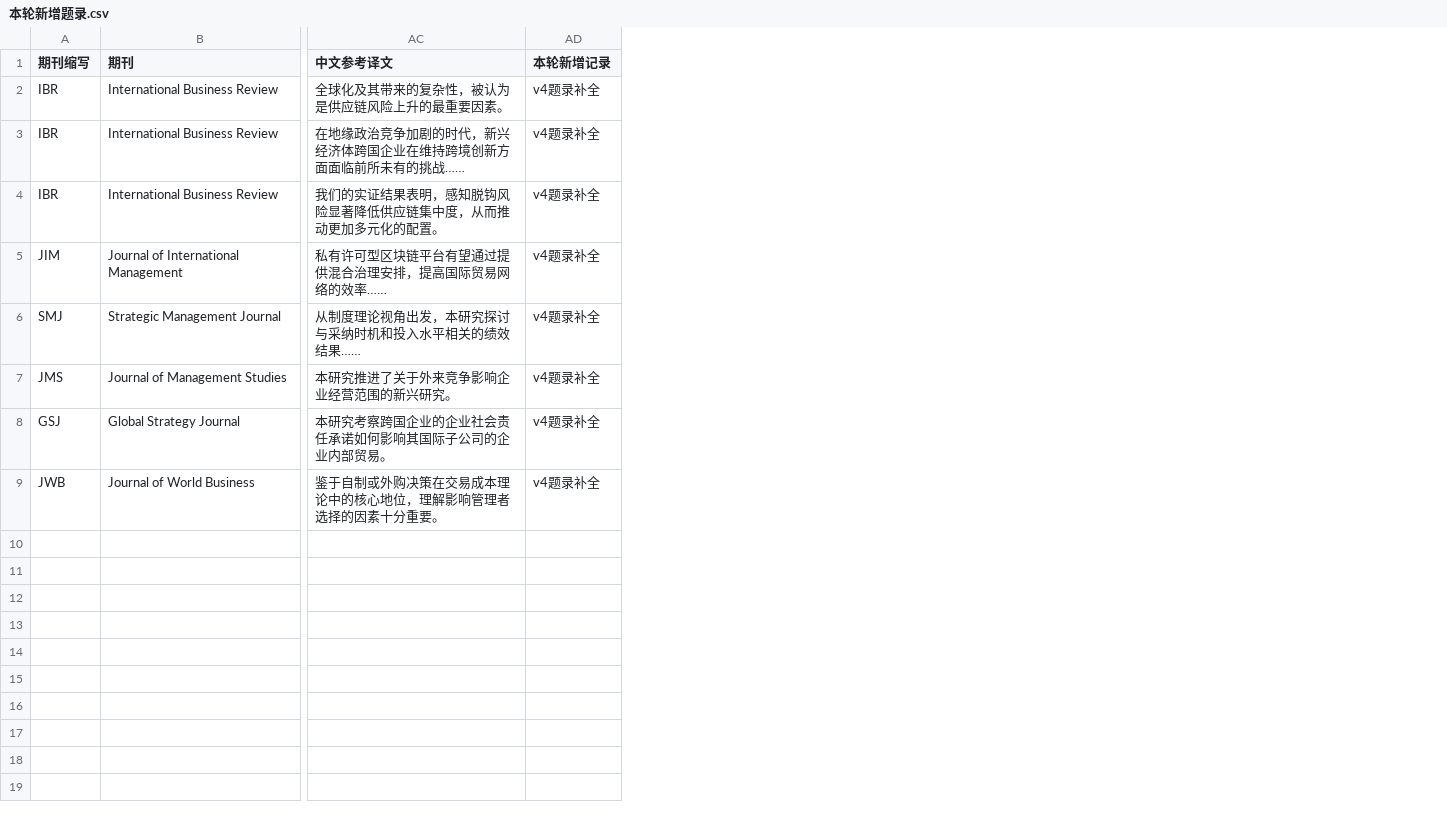
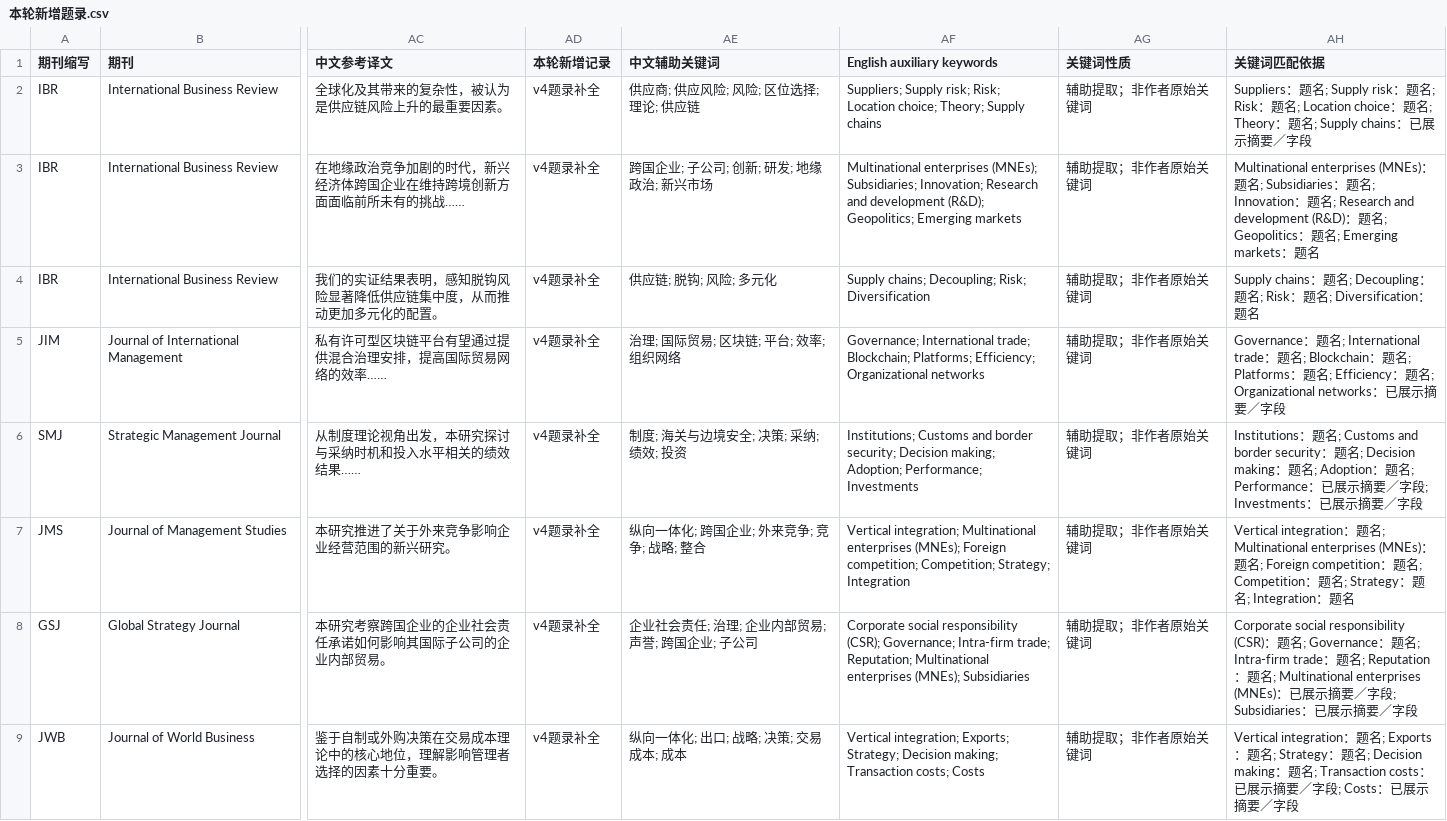
Before and after one commit to wzzzzw123/-, a CSV file: downloads/本轮新增题录.csv, drawn as a sheet; only a part is shown, gaps mark what is left out; the diff names each change by its address in the sheet, - before the commit and + after, or states it on an @@ line.

Commit message:
Add bilingual auxiliary keyword search and filters

```diff
--- a/downloads/本轮新增题录.csv
+++ b/downloads/本轮新增题录.csv
+column AE (中文辅助关键词), rows 2-9: 供应商; 供应风险; 风险; 区位选择; 理论; 供应链 | 跨国企业; 子公司; 创新; 研发; 地缘政治; 新兴市场 | 供应链; 脱钩; 风险; 多元化 | 治理; 国际贸易; 区块链; 平台; 效率; 组织网络 | 制度; 海关与边境安全; 决策; 采纳; 绩效; 投资 | 纵向一体化; 跨国企业; 外来竞争; 竞争; 战略; 整合 | 企业社会责任; 治理; 企业内部贸易; 声誉; 跨国企业; 子公司 | 纵向一体化; 出口; 战略; 决策; 交易成本; 成本
+column AF (English auxiliary keywords), rows 2-9: Suppliers; Supply risk; Risk; Location choice; Theory; Supply chains | Multinational enterprises (MNEs); Subsidiaries; Innovation; Research and development (R&D); Geopolitics; Emerging markets | Supply chains; Decoupling; Risk; Diversification | Governance; International trade; Blockchain; Platforms; Efficiency; Organizational networks | Institutions; Customs and border security; Decision making; Adoption; Performance; Investments | Vertical integration; Multinational enterprises (MNEs); Foreign competition; Competition; Strategy; Integration | Corporate social responsibility (CSR); Governance; Intra-firm trade; Reputation; Multinational enterprises (MNEs); Subsidiaries | Vertical integration; Exports; Strategy; Decision making; Transaction costs; Costs
+column AG (关键词性质), rows 2-9: all 辅助提取；非作者原始关键词
+column AH (关键词匹配依据), rows 2-9: Suppliers：题名; Supply risk：题名; Risk：题名; Location choice：题名; Theory：题名; Supply chains：已展示摘要／字段 | Multinational enterprises (MNEs)：题名; Subsidiaries：题名; Innovation：题名; Research and development (R&D)：题名; Geopolitics：题名; Emerging markets：题名 | Supply chains：题名; Decoupling：题名; Risk：题名; Diversification：题名 | Governance：题名; International trade：题名; Blockchain：题名; Platforms：题名; Efficiency：题名; Organizational networks：已展示摘要／字段 | Institutions：题名; Customs and border security：题名; Decision making：题名; Adoption：题名; Performance：已展示摘要／字段; Investments：已展示摘要／字段 | Vertical integration：题名; Multinational enterprises (MNEs)：题名; Foreign competition：题名; Competition：题名; Strategy：题名; Integration：题名 | Corporate social responsibility (CSR)：题名; Governance：题名; Intra-firm trade：题名; Reputation：题名; Multinational enterprises (MNEs)：已展示摘要／字段; Subsidiaries：已展示摘要／字段 | Vertical integration：题名; Exports：题名; Strategy：题名; Decision making：题名; Transaction costs：已展示摘要／字段; Costs：已展示摘要／字段
```
Also changed, not shown: 10 other files.
